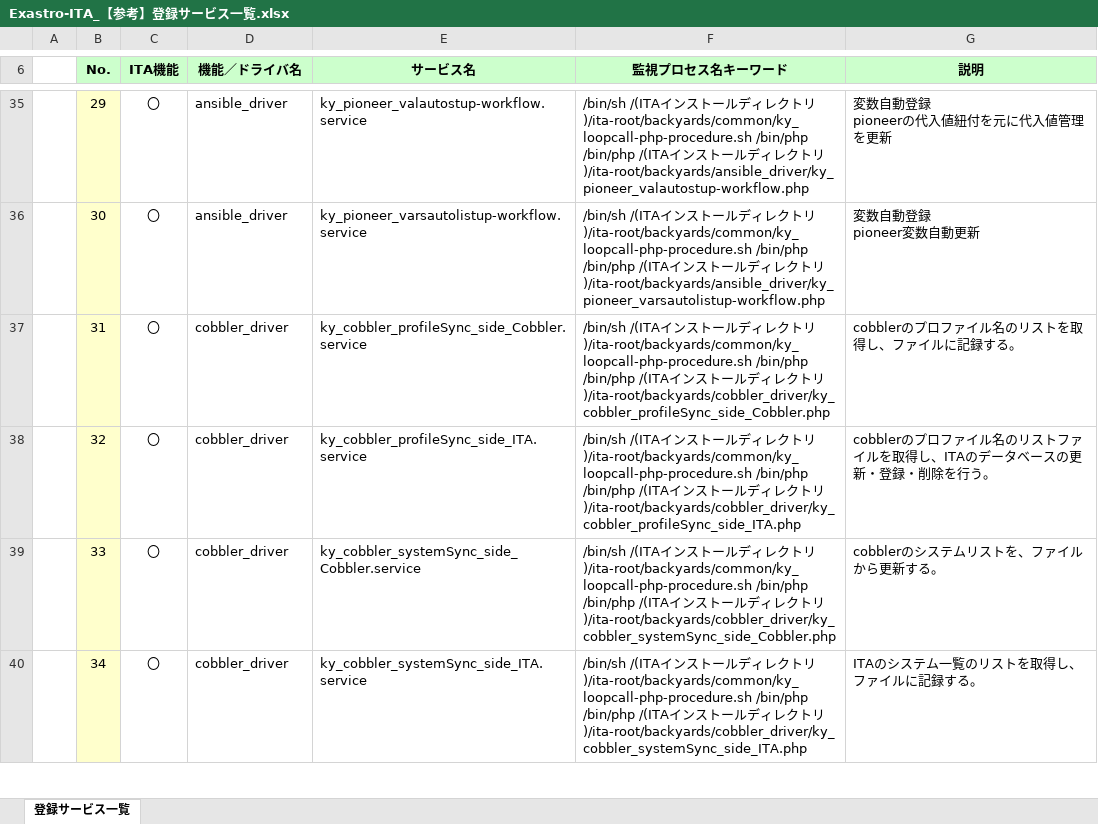
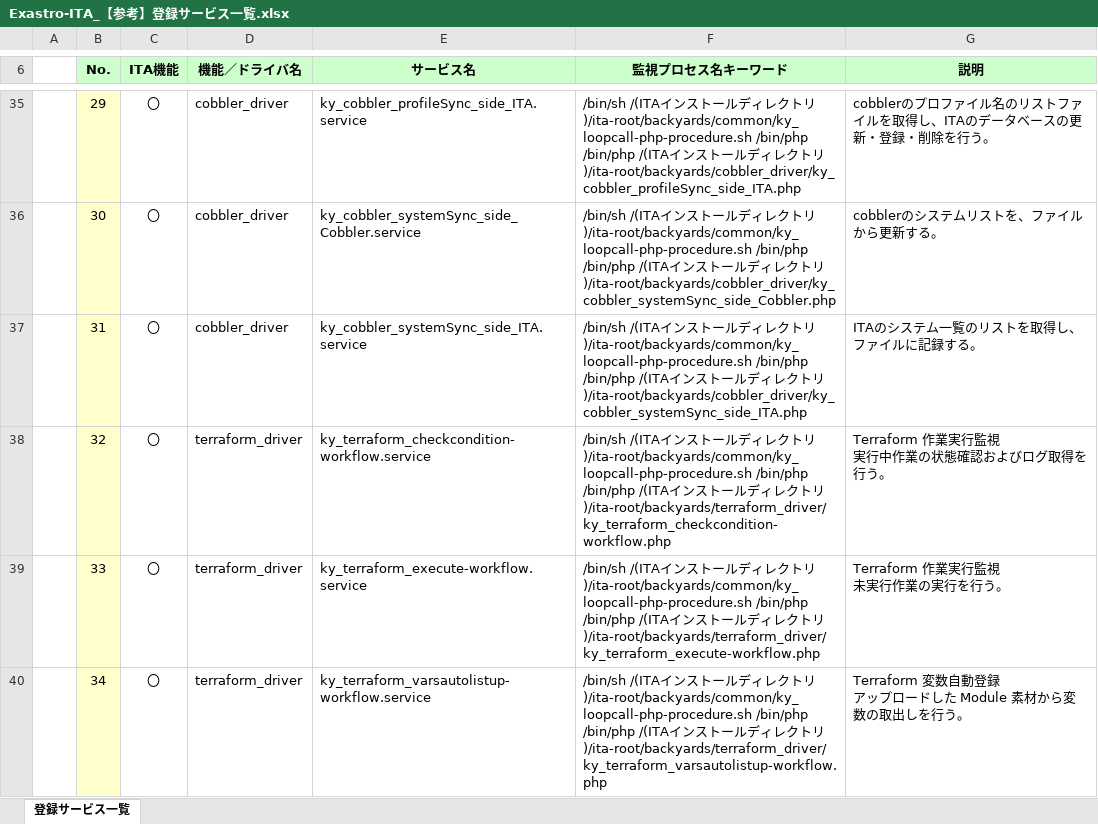
Before and after one commit to exastro-suite/it-automation-docs, an Excel workbook: asset/Documents_ja/Exastro-ITA_【参考】登録サービス一覧.xlsx, sheet 登録サービス一覧, drawn as a sheet; only a part is shown, gaps mark what is left out; values as stored, in another font and other column widths than the file's, no borders; ↵ is a line break in a cell; the diff covers the shown part only; the diff names each change by its address in the sheet, - before the commit and + after, or states it on an @@ line.

```diff
--- a/asset/Documents_ja/Exastro-ITA_【参考】登録サービス一覧.xlsx (sheet 登録サービス一覧)
+++ b/asset/Documents_ja/Exastro-ITA_【参考】登録サービス一覧.xlsx (sheet 登録サービス一覧)
-D35:D36 (機能／ドライバ名): ansible_driver
+D35:D36 (機能／ドライバ名): cobbler_driver
-E35 (サービス名): ky_pioneer_valautostup-workflow.service
+E35 (サービス名): ky_cobbler_profileSync_side_ITA.service
-F35 (監視プロセス名キーワード): …トリ)/ita-root/backyards/ansible_driver/ky_pioneer_valautostup-workflow.php
+F35 (監視プロセス名キーワード): …トリ)/ita-root/backyards/cobbler_driver/ky_cobbler_profileSync_side_ITA.php
-G35 (説明): 変数自動登録 ↵ pioneerの代入値紐付を元に代入値管理を更新
+G35 (説明): cobblerのプロファイル名のリストファイルを取得し、ITAのデータベースの更新・登録・削除を行う。
-E36 (サービス名): ky_pioneer_varsautolistup-workflow.service
+E36 (サービス名): ky_cobbler_systemSync_side_Cobbler.service
-F36 (監視プロセス名キーワード): …トリ)/ita-root/backyards/ansible_driver/ky_pioneer_varsautolistup-workflow.php
+F36 (監視プロセス名キーワード): …トリ)/ita-root/backyards/cobbler_driver/ky_cobbler_systemSync_side_Cobbler.php
-G36 (説明): 変数自動登録 ↵ pioneer変数自動更新
+G36 (説明): cobblerのシステムリストを、ファイルから更新する。
-E37 (サービス名): ky_cobbler_profileSync_side_Cobbler.service
+E37 (サービス名): ky_cobbler_systemSync_side_ITA.service
-F37 (監視プロセス名キーワード): …トリ)/ita-root/backyards/cobbler_driver/ky_cobbler_profileSync_side_Cobbler.php
+F37 (監視プロセス名キーワード): …トリ)/ita-root/backyards/cobbler_driver/ky_cobbler_systemSync_side_ITA.php
-G37 (説明): cobblerのプロファイル名のリストを取得し、ファイルに記録する。
+G37 (説明): ITAのシステム一覧のリストを取得し、ファイルに記録する。
-D38:D40 (機能／ドライバ名): cobbler_driver
+D38:D40 (機能／ドライバ名): terraform_driver
-E38 (サービス名): ky_cobbler_profileSync_side_ITA.service
+E38 (サービス名): ky_terraform_checkcondition-workflow.service
-F38 (監視プロセス名キーワード): …トリ)/ita-root/backyards/cobbler_driver/ky_cobbler_profileSync_side_ITA.php
+F38 (監視プロセス名キーワード): …トリ)/ita-root/backyards/terraform_driver/ky_terraform_checkcondition-workflow.php
-G38 (説明): cobblerのプロファイル名のリストファイルを取得し、ITAのデータベースの更新・登録・削除を行う。
+G38 (説明): Terraform 作業実行監視 ↵ 実行中作業の状態確認およびログ取得を行う。
-E39 (サービス名): ky_cobbler_systemSync_side_Cobbler.service
+E39 (サービス名): ky_terraform_execute-workflow.service
-F39 (監視プロセス名キーワード): …トリ)/ita-root/backyards/cobbler_driver/ky_cobbler_systemSync_side_Cobbler.php
+F39 (監視プロセス名キーワード): …トリ)/ita-root/backyards/terraform_driver/ky_terraform_execute-workflow.php
-G39 (説明): cobblerのシステムリストを、ファイルから更新する。
+G39 (説明): Terraform 作業実行監視 ↵ 未実行作業の実行を行う。
-E40 (サービス名): ky_cobbler_systemSync_side_ITA.service
+E40 (サービス名): ky_terraform_varsautolistup-workflow.service
-F40 (監視プロセス名キーワード): …トリ)/ita-root/backyards/cobbler_driver/ky_cobbler_systemSync_side_ITA.php
+F40 (監視プロセス名キーワード): …トリ)/ita-root/backyards/terraform_driver/ky_terraform_varsautolistup-workflow.php
-G40 (説明): ITAのシステム一覧のリストを取得し、ファイルに記録する。
+G40 (説明): Terraform 変数自動登録 ↵ アップロードした Module 素材から変数の取出しを行う。
```
Also changed, not shown: 3 removed rows and 40 edited cells elsewhere in this sheet, 1 other file.
